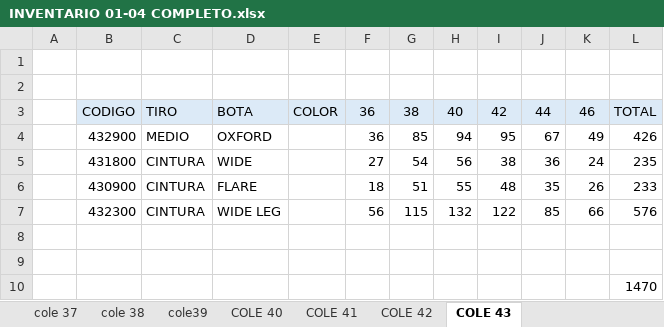
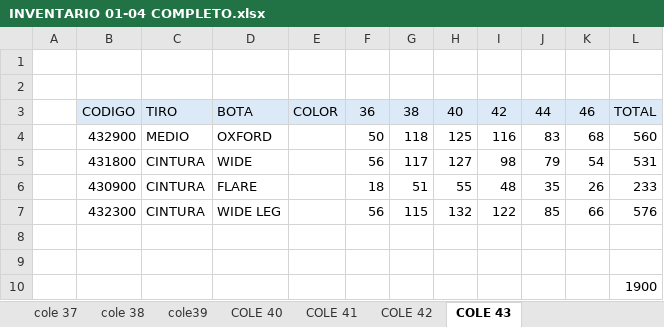
Before and after one commit to mancid-max/adecom-web, an Excel workbook: seed/INVENTARIO 01-04 COMPLETO.xlsx, sheet COLE 43, drawn as a sheet; values as stored, in another font and other column widths than the file's, no borders; removed rows and columns are numbered as before the commit, all else as after; the diff names each change by its address in the sheet, - before the commit and + after, or states it on an @@ line.

```diff
--- a/seed/INVENTARIO 01-04 COMPLETO.xlsx (sheet COLE 43)
+++ b/seed/INVENTARIO 01-04 COMPLETO.xlsx (sheet COLE 43)
-row 4:  | 432900 | MEDIO | OXFORD |  | 36 | 85 | 94 | 95 | 67 | 49 | 426
-row 5:  | 431800 | CINTURA | WIDE |  | 27 | 54 | 56 | 38 | 36 | 24 | 235
+row 4:  | 432900 | MEDIO | OXFORD |  | 50 | 118 | 125 | 116 | 83 | 68 | 560
+row 5:  | 431800 | CINTURA | WIDE |  | 56 | 117 | 127 | 98 | 79 | 54 | 531
-L10: 1470
+L10: 1900
```
Also changed, not shown: sheet COLE 42.
